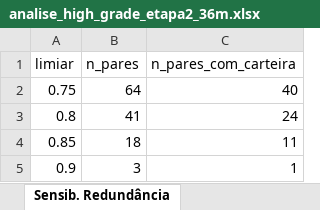
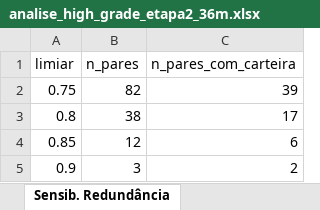
Before and after one commit to LFernando-Jr/desempenho-ativos, an Excel workbook: projects/criterios-selecao-fundos-cp/output/reports/analise_high_grade_etapa2_36m.xlsx, sheet Sensib. Redundância, drawn as a sheet; values as stored, in another font and other column widths than the file's, no borders; table styles not drawn; the diff names each change by its address in the sheet, - before the commit and + after, or states it on an @@ line.

```diff
--- a/projects/criterios-selecao-fundos-cp/output/reports/analise_high_grade_etapa2_36m.xlsx (sheet Sensib. Redundância)
+++ b/projects/criterios-selecao-fundos-cp/output/reports/analise_high_grade_etapa2_36m.xlsx (sheet Sensib. Redundância)
-B2 (n_pares): 64
+B2 (n_pares): 82
-C2 (n_pares_com_carteira): 40
+C2 (n_pares_com_carteira): 39
-B3 (n_pares): 41
+B3 (n_pares): 38
-C3 (n_pares_com_carteira): 24
+C3 (n_pares_com_carteira): 17
-B4 (n_pares): 18
+B4 (n_pares): 12
-C4 (n_pares_com_carteira): 11
+C4 (n_pares_com_carteira): 6
-C5 (n_pares_com_carteira): 1
+C5 (n_pares_com_carteira): 2
```
Also changed, not shown: sheet Histórico Mensal, sheet Matriz Correlação, sheet Todos os Fundos, sheet Afinidade Benchmarks, sheet Pares Redundância, sheet Ranking, 6 more sheets, 6 other files.
